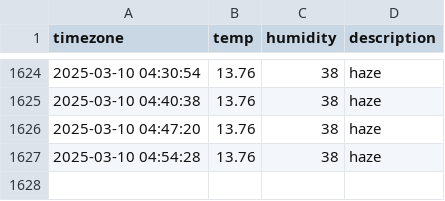
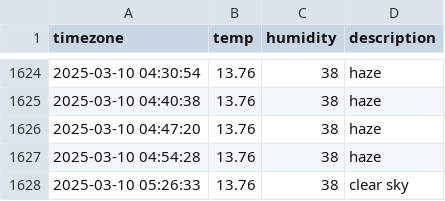
Before and after one commit to JIseolyun/seoul_weather, a CSV file: seoul_weather.csv, drawn as a sheet; only a part is shown, gaps mark what is left out; the diff names each change by its address in the sheet, - before the commit and + after, or states it on an @@ line.

```diff
--- a/seoul_weather.csv
+++ b/seoul_weather.csv
+row 1628: 2025-03-10 05:26:33 | 13.76 | 38 | clear sky
```
